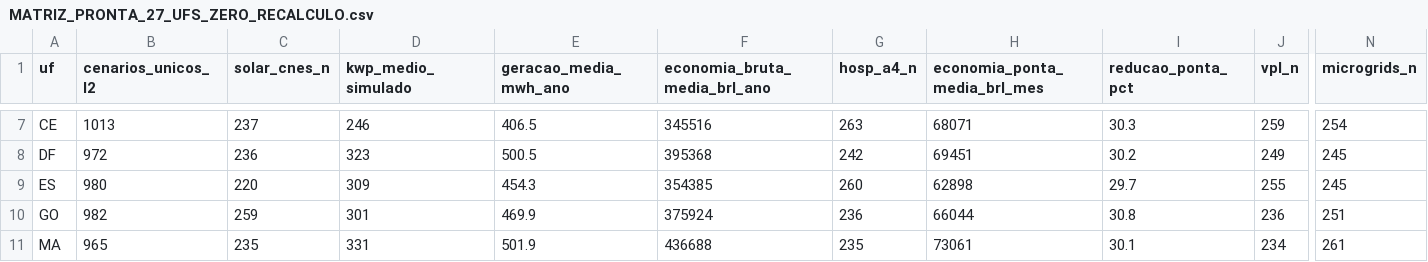
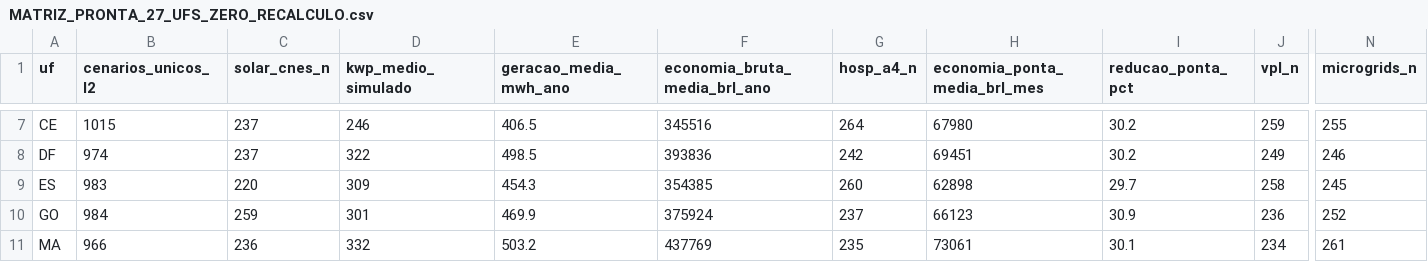
Before and after one commit to aristondalago-max/kpa-humanity-open-science, a CSV file: PKG-B-ENERGIA-SAUDE-v1.0.0/MATRIZ_PRONTA_27_UFS_ZERO_RECALCULO.csv, drawn as a sheet; only a part is shown, gaps mark what is left out; the diff covers the shown part only; the diff names each change by its address in the sheet, - before the commit and + after, or states it on an @@ line.

```diff
--- a/PKG-B-ENERGIA-SAUDE-v1.0.0/MATRIZ_PRONTA_27_UFS_ZERO_RECALCULO.csv
+++ b/PKG-B-ENERGIA-SAUDE-v1.0.0/MATRIZ_PRONTA_27_UFS_ZERO_RECALCULO.csv
-B7 (cenarios_unicos_l2): 1013
+B7 (cenarios_unicos_l2): 1015
-G7 (hosp_a4_n): 263
+G7 (hosp_a4_n): 264
-H7 (economia_ponta_media_brl_mes): 68071
+H7 (economia_ponta_media_brl_mes): 67980
-I7 (reducao_ponta_pct): 30.3
+I7 (reducao_ponta_pct): 30.2
-N7 (microgrids_n): 254
+N7 (microgrids_n): 255
-B8 (cenarios_unicos_l2): 972
+B8 (cenarios_unicos_l2): 974
-C8 (solar_cnes_n): 236
+C8 (solar_cnes_n): 237
-D8 (kwp_medio_simulado): 323
+D8 (kwp_medio_simulado): 322
-E8 (geracao_media_mwh_ano): 500.5
+E8 (geracao_media_mwh_ano): 498.5
-F8 (economia_bruta_media_brl_ano): 395368
+F8 (economia_bruta_media_brl_ano): 393836
-N8 (microgrids_n): 245
+N8 (microgrids_n): 246
-B9 (cenarios_unicos_l2): 980
+B9 (cenarios_unicos_l2): 983
-J9 (vpl_n): 255
+J9 (vpl_n): 258
-B10 (cenarios_unicos_l2): 982
+B10 (cenarios_unicos_l2): 984
-G10 (hosp_a4_n): 236
+G10 (hosp_a4_n): 237
-H10 (economia_ponta_media_brl_mes): 66044
+H10 (economia_ponta_media_brl_mes): 66123
-I10 (reducao_ponta_pct): 30.8
+I10 (reducao_ponta_pct): 30.9
-N10 (microgrids_n): 251
+N10 (microgrids_n): 252
-B11 (cenarios_unicos_l2): 965
+B11 (cenarios_unicos_l2): 966
-C11 (solar_cnes_n): 235
+C11 (solar_cnes_n): 236
-D11 (kwp_medio_simulado): 331
+D11 (kwp_medio_simulado): 332
-E11 (geracao_media_mwh_ano): 501.9
+E11 (geracao_media_mwh_ano): 503.2
-F11 (economia_bruta_media_brl_ano): 436688
+F11 (economia_bruta_media_brl_ano): 437769
```
Also changed, not shown: 151 edited cells elsewhere in this file, 20 other files.
